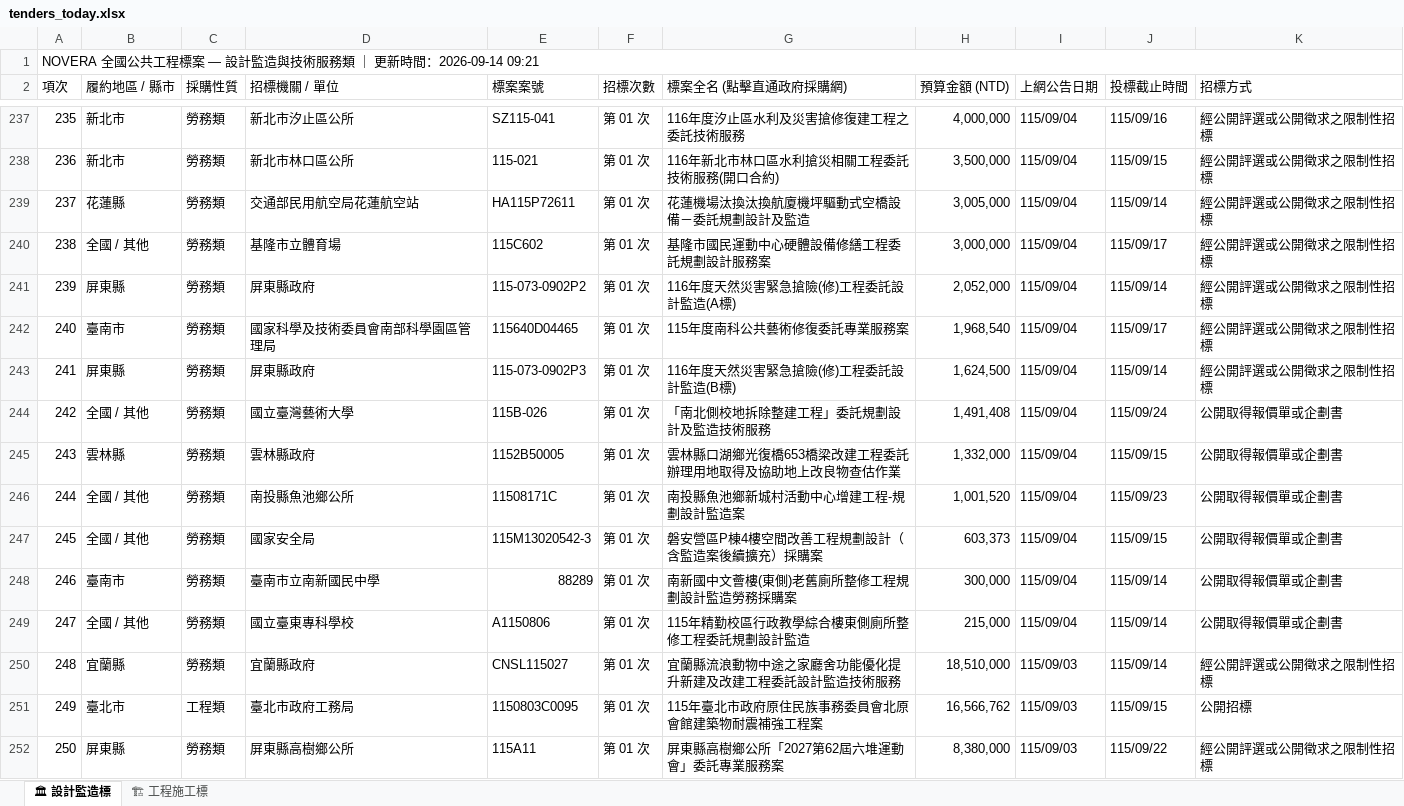
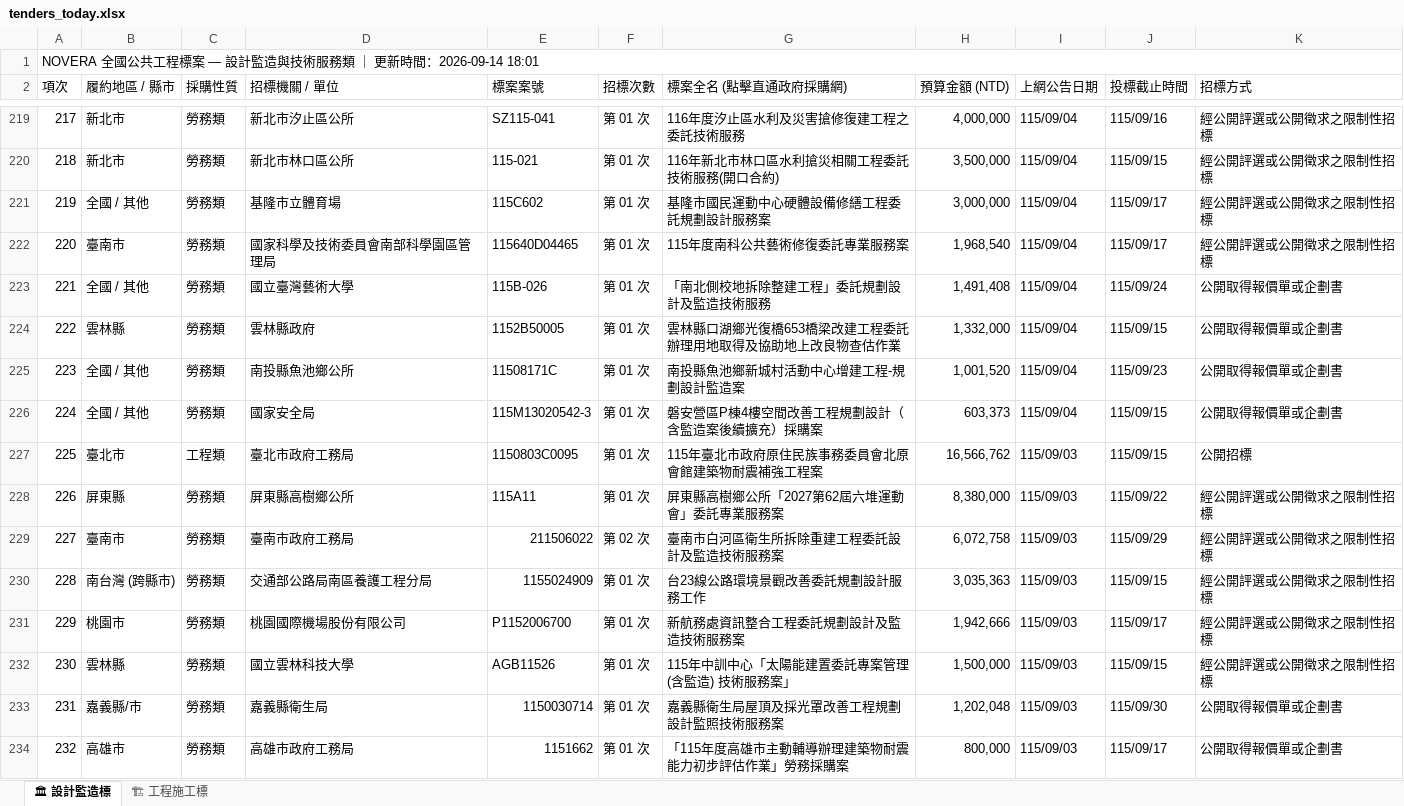
Before and after one commit to gardenai0222-a11y/gardenai0222-a11y.github.io, an Excel workbook: tenders_today.xlsx, sheet 🏛 設計監造標, drawn as a sheet; only a part is shown, gaps mark what is left out; the shorter side is filled out with more unchanged rows; values as stored, in another font and other column widths than the file's, no cell formats; removed rows and columns are numbered as before the commit, all else as after; the diff covers the shown part only; the diff names each change by its address in the sheet, - before the commit and + after, or states it on an @@ line.

```diff
--- a/tenders_today.xlsx (sheet 🏛 設計監造標)
+++ b/tenders_today.xlsx (sheet 🏛 設計監造標)
@@ column A (項次) renumbered between rows 1 and 267 @@
-row 239: 237 | 花蓮縣 | 勞務類 | 交通部民用航空局花蓮航空站 | HA115P72611 | 第 01 次 | 花蓮機場汰換汰換航廈機坪驅動式空橋設備－委託規劃設計及監造 | 3,005,000 | 115/09/04 | 115/09/14 | 經公開評選或公開徵求之限制性招標
-row 241: 239 | 屏東縣 | 勞務類 | 屏東縣政府 | 115-073-0902P2 | 第 01 次 | 116年度天然災害緊急搶險(修)工程委託設計監造(A標) | 2,052,000 | 115/09/04 | 115/09/14 | 經公開評選或公開徵求之限制性招標
-row 243: 241 | 屏東縣 | 勞務類 | 屏東縣政府 | 115-073-0902P3 | 第 01 次 | 116年度天然災害緊急搶險(修)工程委託設計監造(B標) | 1,624,500 | 115/09/04 | 115/09/14 | 經公開評選或公開徵求之限制性招標
-row 248: 246 | 臺南市 | 勞務類 | 臺南市立南新國民中學 | 88289 | 第 01 次 | 南新國中文薈樓(東側)老舊廁所整修工程規劃設計監造勞務採購案 | 300,000 | 115/09/04 | 115/09/14 | 公開取得報價單或企劃書
-row 249: 247 | 全國 / 其他 | 勞務類 | 國立臺東專科學校 | A1150806 | 第 01 次 | 115年精勤校區行政教學綜合樓東側廁所整修工程委託規劃設計監造 | 215,000 | 115/09/04 | 115/09/14 | 公開取得報價單或企劃書
-row 250: 248 | 宜蘭縣 | 勞務類 | 宜蘭縣政府 | CNSL115027 | 第 01 次 | 宜蘭縣流浪動物中途之家廳舍功能優化提升新建及改建工程委託設計監造技術服務 | 18,510,000 | 115/09/03 | 115/09/14 | 經公開評選或公開徵求之限制性招標
```
Also changed, not shown: 13 added rows and 42 removed rows elsewhere in this sheet, sheet 🏗 工程施工標, cell formats, 今日政府電子採購網.xlsx, 2 other files.
